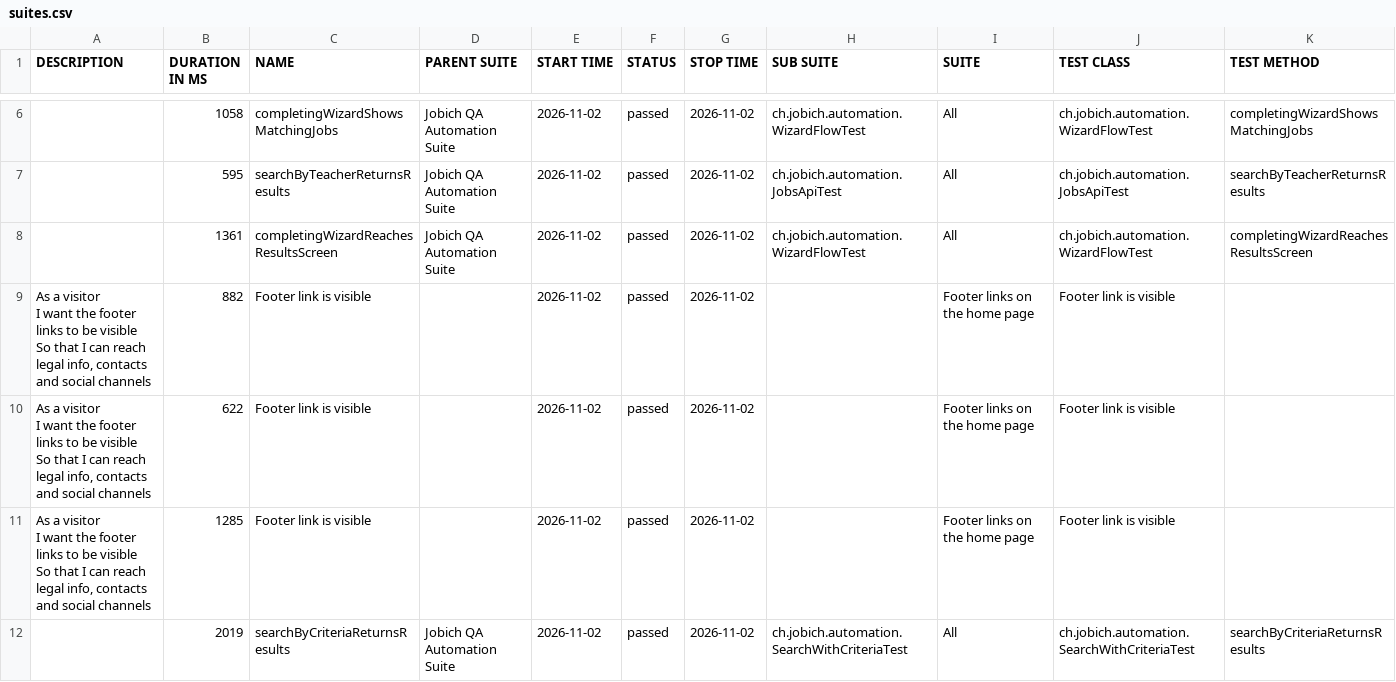
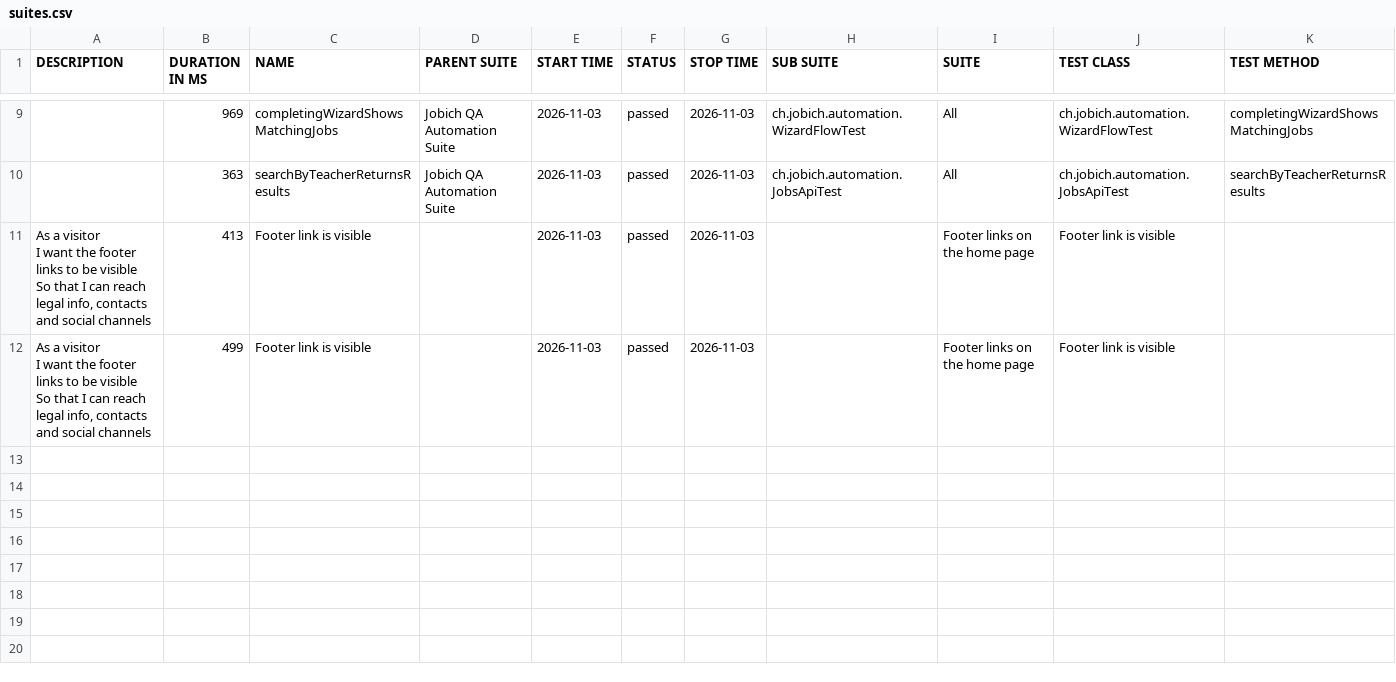
Before and after one commit to aazinchenko/jobich-automation, a CSV file: data/suites.csv, drawn as a sheet; only a part is shown, gaps mark what is left out; the diff covers the shown part only.

```diff
--- a/data/suites.csv
+++ b/data/suites.csv
@@ -12,13 +17,8 @@
-"","1058","completingWizardShowsMatchingJobs","Jobich QA Automation Suite","2026-11-02","passed","2026-11-02","ch.jobich.automation.WizardFlowTest","All","ch.jobich.automation.WizardFlowTest","completingWizardShowsMatchingJobs"
-"","595","searchByTeacherReturnsResults","Jobich QA Automation Suite","2026-11-02","passed","2026-11-02","ch.jobich.automation.JobsApiTest","All","ch.jobich.automation.JobsApiTest","searchByTeacherReturnsResults"
-"","1361","completingWizardReachesResultsScreen","Jobich QA Automation Suite","2026-11-02","passed","2026-11-02","ch.jobich.automation.WizardFlowTest","All","ch.jobich.automation.WizardFlowTest","completingWizardReachesResultsScreen"
-"  As a visitor
-  I want the footer links to be visible
-  So that I can reach legal info, contacts and social channels","882","Footer link is visible","","2026-11-02","passed","2026-11-02","","Footer links on the home page","Footer link is visible",""
-"  As a visitor
-  I want the footer links to be visible
-  So that I can reach legal info, contacts and social channels","622","Footer link is visible","","2026-11-02","passed","2026-11-02","","Footer links on the home page","Footer link is visible",""
-"  As a visitor
-  I want the footer links to be visible
-  So that I can reach legal info, contacts and social channels","1285","Footer link is visible","","2026-11-02","passed","2026-11-02","","Footer links on the home page","Footer link is visible",""
-"","2019","searchByCriteriaReturnsResults","Jobich QA Automation Suite","2026-11-02","passed","2026-11-02","ch.jobich.automation.SearchWithCriteriaTest","All","ch.jobich.automation.SearchWithCriteriaTest","searchByCriteriaReturnsResults"
+"","969","completingWizardShowsMatchingJobs","Jobich QA Automation Suite","2026-11-03","passed","2026-11-03","ch.jobich.automation.WizardFlowTest","All","ch.jobich.automation.WizardFlowTest","completingWizardShowsMatchingJobs"
+"","363","searchByTeacherReturnsResults","Jobich QA Automation Suite","2026-11-03","passed","2026-11-03","ch.jobich.automation.JobsApiTest","All","ch.jobich.automation.JobsApiTest","searchByTeacherReturnsResults"
+"  As a visitor
+  I want the footer links to be visible
+  So that I can reach legal info, contacts and social channels","413","Footer link is visible","","2026-11-03","passed","2026-11-03","","Footer links on the home page","Footer link is visible",""
+"  As a visitor
+  I want the footer links to be visible
+  So that I can reach legal info, contacts and social channels","499","Footer link is visible","","2026-11-03","passed","2026-11-03","","Footer links on the home page","Footer link is visible",""
```
Also changed, not shown: 3 added rows and 16 edited cells elsewhere in this file, 39 other files.
